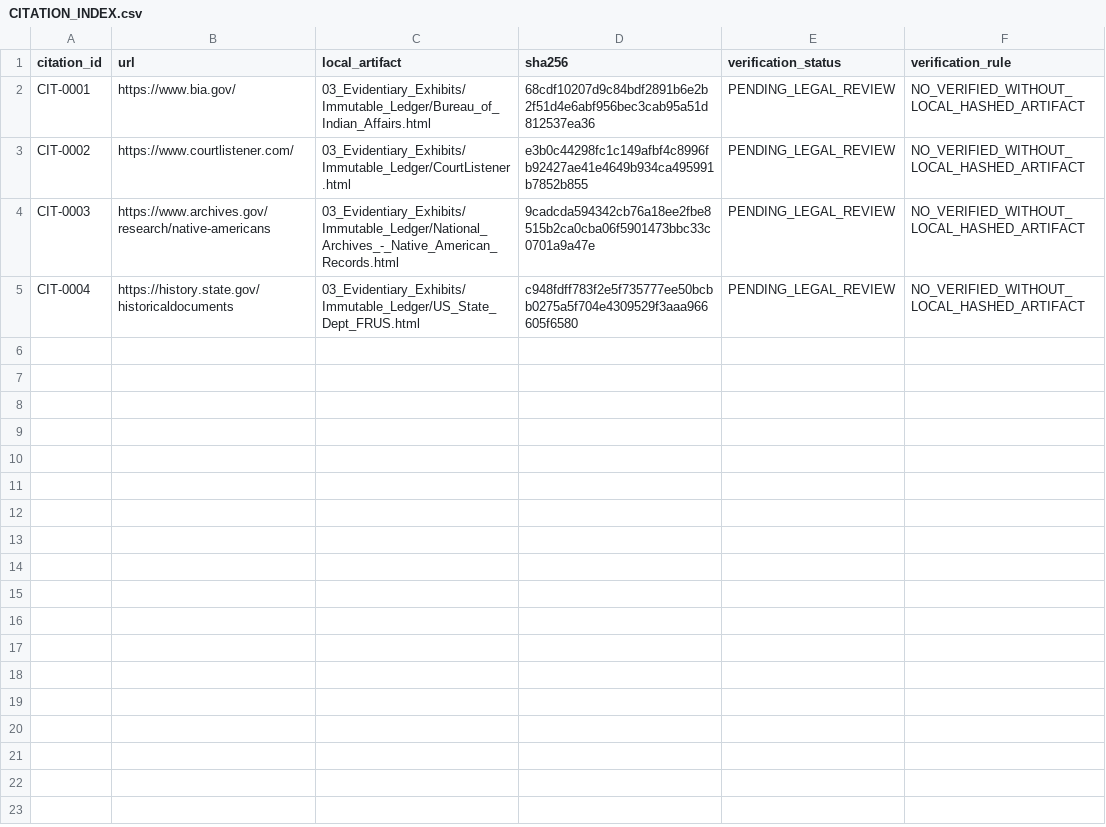
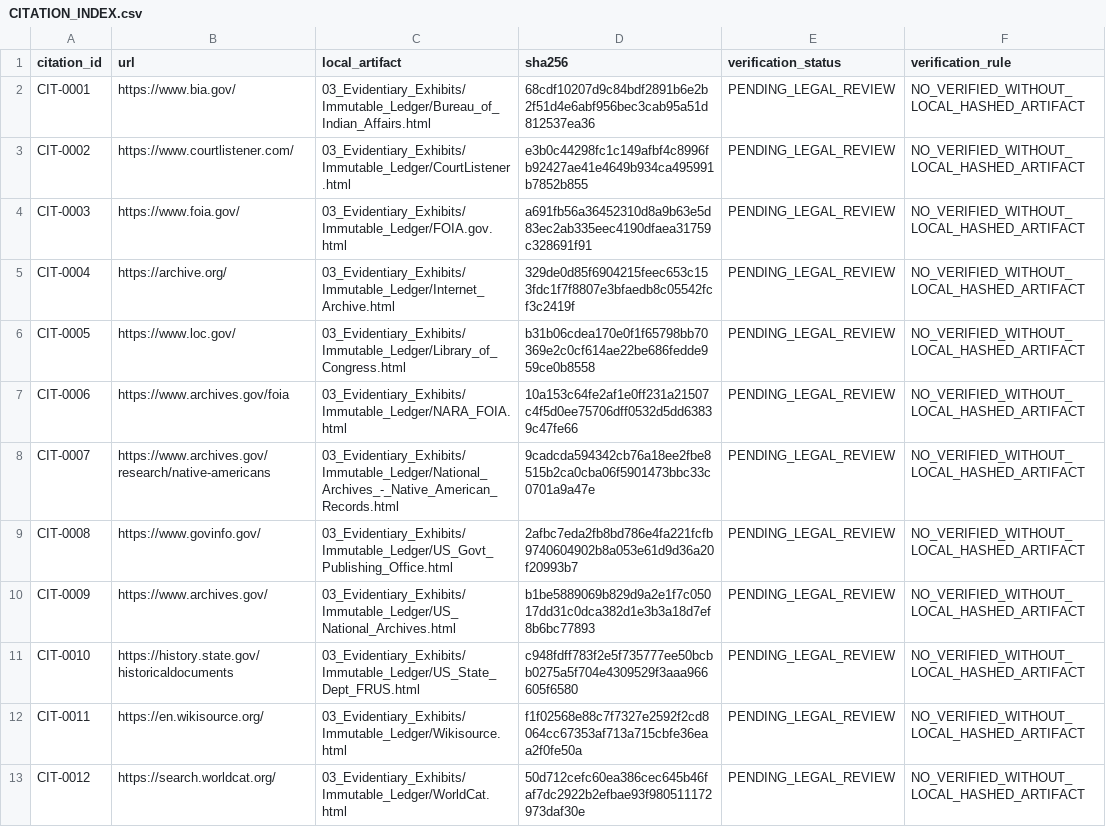
Before and after one commit to GlobalRestitutionAlliance/turtle-island-us-ca-san-pasqual-band-of-diegueno-mission-ind-master-litigation, a CSV file: 03_Evidentiary_Exhibits/CITATION_INDEX.csv, drawn as a sheet.

Commit message:
Batch 2b: harvest expanded sources, citations, manifests

```diff
--- a/03_Evidentiary_Exhibits/CITATION_INDEX.csv
+++ b/03_Evidentiary_Exhibits/CITATION_INDEX.csv
@@ -3,3 +3,11 @@ CIT-0001,https://www.bia.gov/,03_Evidentiary_Exhibits/Immutable_Ledger/Bureau_of
 CIT-0002,https://www.courtlistener.com/,03_Evidentiary_Exhibits/Immutable_Ledger/CourtListener.html,e3b0c44298fc1c149afbf4c8996fb92427ae41e4649b934ca495991b7852b855,PENDING_LEGAL_REVIEW,NO_VERIFIED_WITHOUT_LOCAL_HASHED_ARTIFACT
-CIT-0003,https://www.archives.gov/research/native-americans,03_Evidentiary_Exhibits/Immutable_Ledger/National_Archives_-_Native_American_Records.html,9cadcda594342cb76a18ee2fbe8515b2ca0cba06f5901473bbc33c0701a9a47e,PENDING_LEGAL_REVIEW,NO_VERIFIED_WITHOUT_LOCAL_HASHED_ARTIFACT
-CIT-0004,https://history.state.gov/historicaldocuments,03_Evidentiary_Exhibits/Immutable_Ledger/US_State_Dept_FRUS.html,c948fdff783f2e5f735777ee50bcbb0275a5f704e4309529f3aaa966605f6580,PENDING_LEGAL_REVIEW,NO_VERIFIED_WITHOUT_LOCAL_HASHED_ARTIFACT
+CIT-0003,https://www.foia.gov/,03_Evidentiary_Exhibits/Immutable_Ledger/FOIA.gov.html,a691fb56a36452310d8a9b63e5d83ec2ab335eec4190dfaea31759c328691f91,PENDING_LEGAL_REVIEW,NO_VERIFIED_WITHOUT_LOCAL_HASHED_ARTIFACT
+CIT-0004,https://archive.org/,03_Evidentiary_Exhibits/Immutable_Ledger/Internet_Archive.html,329de0d85f6904215feec653c153fdc1f7f8807e3bfaedb8c05542fcf3c2419f,PENDING_LEGAL_REVIEW,NO_VERIFIED_WITHOUT_LOCAL_HASHED_ARTIFACT
+CIT-0005,https://www.loc.gov/,03_Evidentiary_Exhibits/Immutable_Ledger/Library_of_Congress.html,b31b06cdea170e0f1f65798bb70369e2c0cf614ae22be686fedde959ce0b8558,PENDING_LEGAL_REVIEW,NO_VERIFIED_WITHOUT_LOCAL_HASHED_ARTIFACT
+CIT-0006,https://www.archives.gov/foia,03_Evidentiary_Exhibits/Immutable_Ledger/NARA_FOIA.html,10a153c64fe2af1e0ff231a21507c4f5d0ee75706dff0532d5dd63839c47fe66,PENDING_LEGAL_REVIEW,NO_VERIFIED_WITHOUT_LOCAL_HASHED_ARTIFACT
+CIT-0007,https://www.archives.gov/research/native-americans,03_Evidentiary_Exhibits/Immutable_Ledger/National_Archives_-_Native_American_Records.html,9cadcda594342cb76a18ee2fbe8515b2ca0cba06f5901473bbc33c0701a9a47e,PENDING_LEGAL_REVIEW,NO_VERIFIED_WITHOUT_LOCAL_HASHED_ARTIFACT
+CIT-0008,https://www.govinfo.gov/,03_Evidentiary_Exhibits/Immutable_Ledger/US_Govt_Publishing_Office.html,2afbc7eda2fb8bd786e4fa221fcfb9740604902b8a053e61d9d36a20f20993b7,PENDING_LEGAL_REVIEW,NO_VERIFIED_WITHOUT_LOCAL_HASHED_ARTIFACT
+CIT-0009,https://www.archives.gov/,03_Evidentiary_Exhibits/Immutable_Ledger/US_National_Archives.html,b1be5889069b829d9a2e1f7c05017dd31c0dca382d1e3b3a18d7ef8b6bc77893,PENDING_LEGAL_REVIEW,NO_VERIFIED_WITHOUT_LOCAL_HASHED_ARTIFACT
+CIT-0010,https://history.state.gov/historicaldocuments,03_Evidentiary_Exhibits/Immutable_Ledger/US_State_Dept_FRUS.html,c948fdff783f2e5f735777ee50bcbb0275a5f704e4309529f3aaa966605f6580,PENDING_LEGAL_REVIEW,NO_VERIFIED_WITHOUT_LOCAL_HASHED_ARTIFACT
+CIT-0011,https://en.wikisource.org/,03_Evidentiary_Exhibits/Immutable_Ledger/Wikisource.html,f1f02568e88c7f7327e2592f2cd8064cc67353af713a715cbfe36eaa2f0fe50a,PENDING_LEGAL_REVIEW,NO_VERIFIED_WITHOUT_LOCAL_HASHED_ARTIFACT
+CIT-0012,https://search.worldcat.org/,03_Evidentiary_Exhibits/Immutable_Ledger/WorldCat.html,50d712cefc60ea386cec645b46faf7dc2922b2efbae93f980511172973daf30e,PENDING_LEGAL_REVIEW,NO_VERIFIED_WITHOUT_LOCAL_HASHED_ARTIFACT
```
Also changed, not shown: 32 other files.
